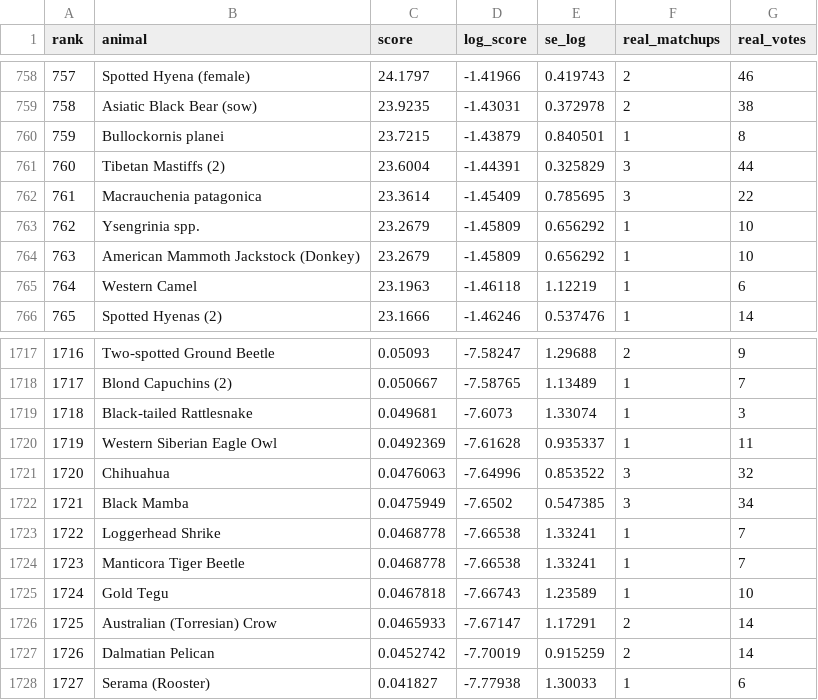
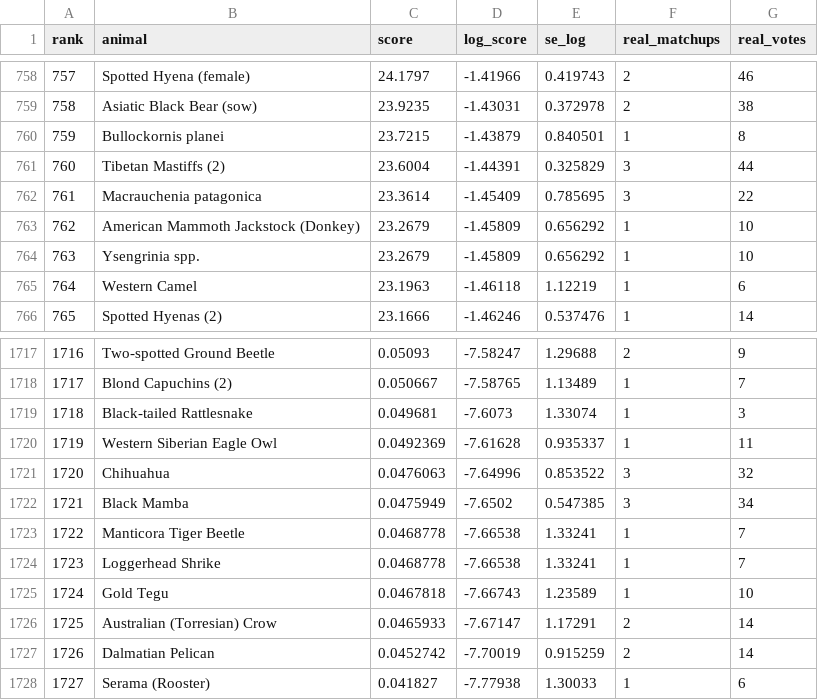
Before and after one commit to brunchwnewton/aethic-code, a CSV file: interactive/nexic/run/outputs/bt_scores.csv, drawn as a sheet; only a part is shown, gaps mark what is left out.

Commit message:
updates to nexic interactive

```diff
--- a/interactive/nexic/run/outputs/bt_scores.csv
+++ b/interactive/nexic/run/outputs/bt_scores.csv
@@ -762,4 +762,4 @@ rank,animal,score,log_score,se_log,real_matchups,real_votes
 761,Macrauchenia patagonica,23.3614,-1.45409,0.785695,3,22
-762,Ysengrinia spp.,23.2679,-1.45809,0.656292,1,10
-763,American Mammoth Jackstock (Donkey),23.2679,-1.45809,0.656292,1,10
+762,American Mammoth Jackstock (Donkey),23.2679,-1.45809,0.656292,1,10
+763,Ysengrinia spp.,23.2679,-1.45809,0.656292,1,10
 764,Western Camel,23.1963,-1.46118,1.12219,1,6
@@ -1722,4 +1722,4 @@ rank,animal,score,log_score,se_log,real_matchups,real_votes
 1721,Black Mamba,0.0475949,-7.6502,0.547385,3,34
-1722,Loggerhead Shrike,0.0468778,-7.66538,1.33241,1,7
-1723,Manticora Tiger Beetle,0.0468778,-7.66538,1.33241,1,7
+1722,Manticora Tiger Beetle,0.0468778,-7.66538,1.33241,1,7
+1723,Loggerhead Shrike,0.0468778,-7.66538,1.33241,1,7
 1724,Gold Tegu,0.0467818,-7.66743,1.23589,1,10
```
Also changed, not shown: interactive/nexic/run/outputs/bt_scores_african_lion_100.csv, interactive/nexic/run/outputs/bt_scores_classified.csv, 5 other files.
